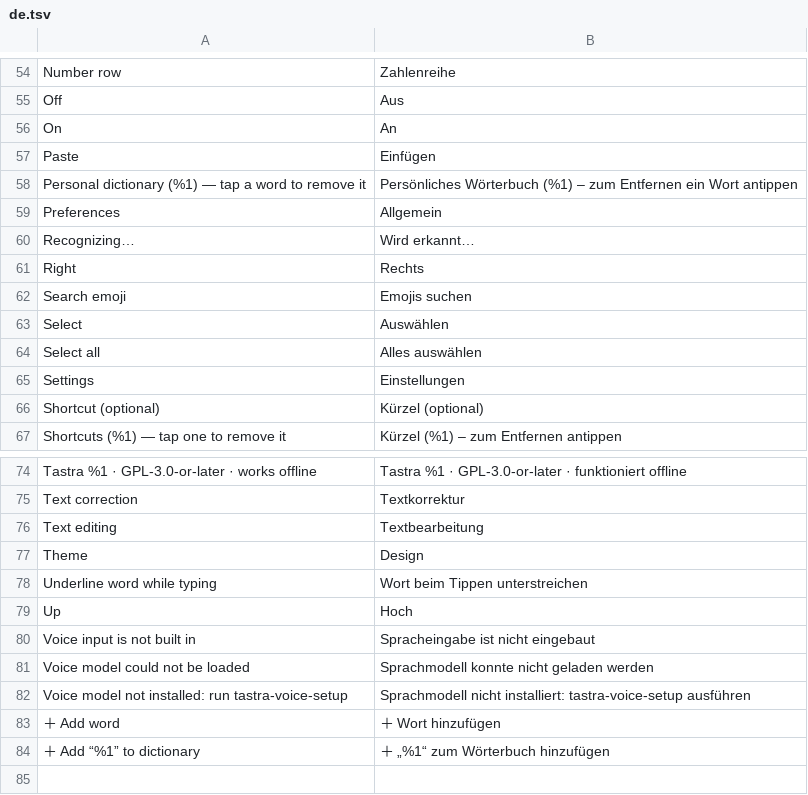
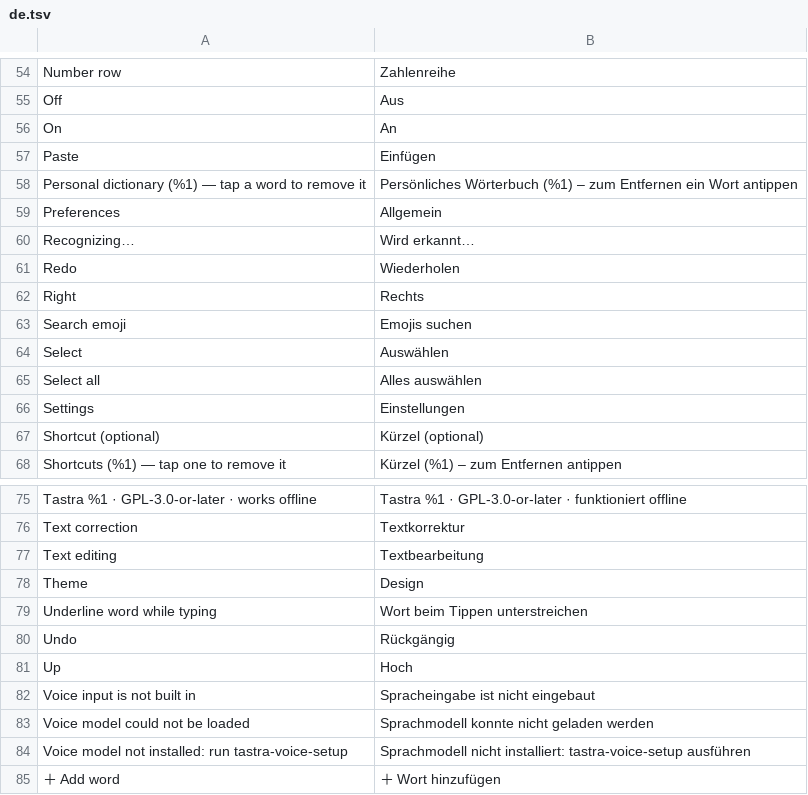
Before and after one commit to M0npet/Tastra-Keyboard, a TSV file: data/i18n/de.tsv, drawn as a sheet; only a part is shown, gaps mark what is left out; the shorter side is filled out with more unchanged rows.

```diff
--- a/data/i18n/de.tsv
+++ b/data/i18n/de.tsv
@@ -60,2 +60,3 @@ Preferences	Allgemein
 Recognizing…	Wird erkannt…
+Redo	Wiederholen
 Right	Rechts
@@ -78,2 +79,3 @@ Theme	Design
 Underline word while typing	Wort beim Tippen unterstreichen
+Undo	Rückgängig
 Up	Hoch
```
Also changed, not shown: data/i18n/ru.tsv, data/i18n/uk.tsv, 4 other files.
